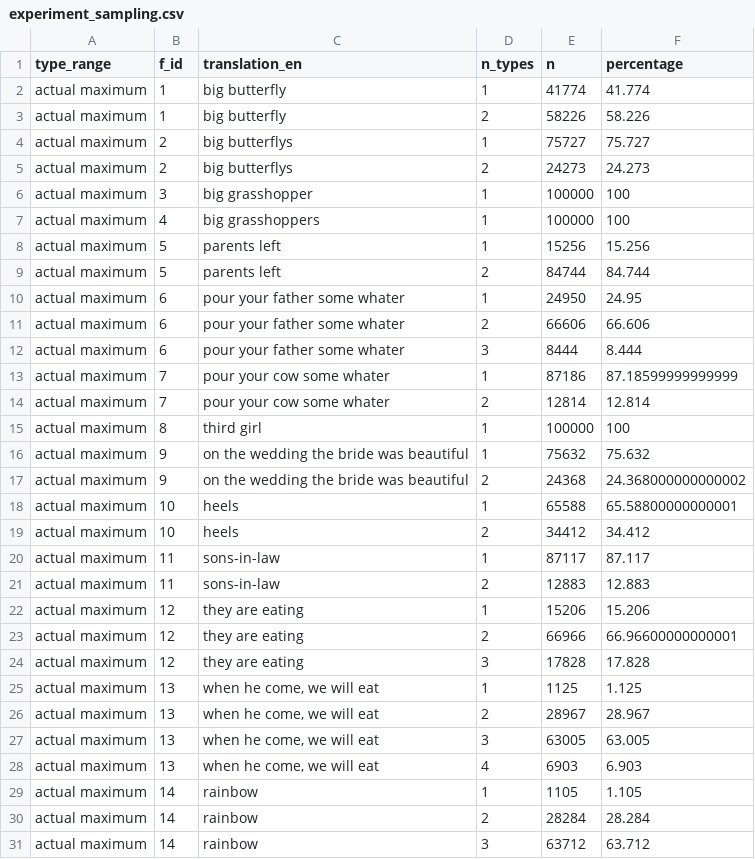
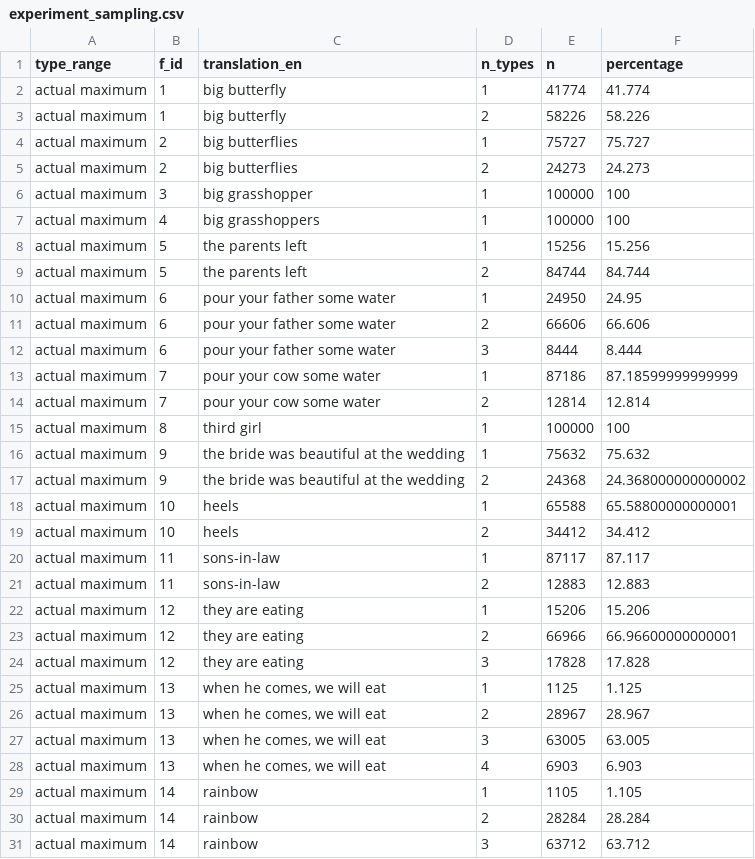
Before and after one commit to agricolamz/2019.11.26_ConLab_Zilo_variation, a CSV file: data/experiment_sampling.csv, drawn as a sheet; only a part is shown; the diff covers the shown part only.

```diff
--- a/data/experiment_sampling.csv
+++ b/data/experiment_sampling.csv
@@ -3,16 +3,16 @@ actual maximum,1,big butterfly,1,41774,41.774
 actual maximum,1,big butterfly,2,58226,58.226
-actual maximum,2,big butterflys,1,75727,75.727
-actual maximum,2,big butterflys,2,24273,24.273
+actual maximum,2,big butterflies,1,75727,75.727
+actual maximum,2,big butterflies,2,24273,24.273
 actual maximum,3,big grasshopper,1,100000,100
 actual maximum,4,big grasshoppers,1,100000,100
-actual maximum,5,parents left,1,15256,15.256
-actual maximum,5,parents left,2,84744,84.744
-actual maximum,6,pour your father some whater,1,24950,24.95
-actual maximum,6,pour your father some whater,2,66606,66.606
-actual maximum,6,pour your father some whater,3,8444,8.444
-actual maximum,7,pour your cow some whater,1,87186,87.18599999999999
-actual maximum,7,pour your cow some whater,2,12814,12.814
+actual maximum,5,the parents left,1,15256,15.256
+actual maximum,5,the parents left,2,84744,84.744
+actual maximum,6,pour your father some water,1,24950,24.95
+actual maximum,6,pour your father some water,2,66606,66.606
+actual maximum,6,pour your father some water,3,8444,8.444
+actual maximum,7,pour your cow some water,1,87186,87.18599999999999
+actual maximum,7,pour your cow some water,2,12814,12.814
 actual maximum,8,third girl,1,100000,100
-actual maximum,9,on the wedding the bride was beautiful,1,75632,75.632
-actual maximum,9,on the wedding the bride was beautiful,2,24368,24.368000000000002
+actual maximum,9,the bride was beautiful at the wedding,1,75632,75.632
+actual maximum,9,the bride was beautiful at the wedding,2,24368,24.368000000000002
 actual maximum,10,heels,1,65588,65.58800000000001
@@ -24,6 +24,6 @@ actual maximum,12,they are eating,2,66966,66.96600000000001
 actual maximum,12,they are eating,3,17828,17.828
-actual maximum,13,"when he come, we will eat",1,1125,1.125
-actual maximum,13,"when he come, we will eat",2,28967,28.967
-actual maximum,13,"when he come, we will eat",3,63005,63.005
-actual maximum,13,"when he come, we will eat",4,6903,6.903
+actual maximum,13,"when he comes, we will eat",1,1125,1.125
+actual maximum,13,"when he comes, we will eat",2,28967,28.967
+actual maximum,13,"when he comes, we will eat",3,63005,63.005
+actual maximum,13,"when he comes, we will eat",4,6903,6.903
 actual maximum,14,rainbow,1,1105,1.105
```
Also changed, not shown: 45 edited cells elsewhere in this file, data/zilo_experiment_questionary.csv, 1 other file.
